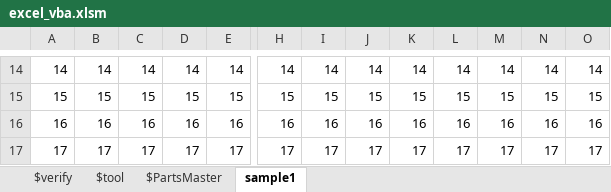
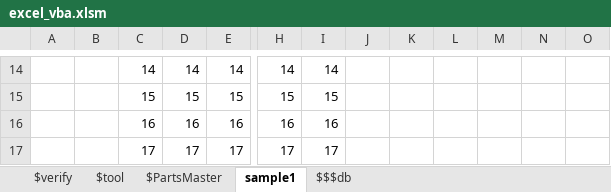
Before and after one commit to okagen/xlsVBA, an Excel workbook: excel_vba.xlsm, sheet sample1, drawn as a sheet; only a part is shown, gaps mark what is left out; values as stored, in another font and other column widths than the file's, no borders; the diff covers the shown part only; the diff names each change by its address in the sheet, - before the commit and + after, or states it on an @@ line.

```diff
--- a/excel_vba.xlsm (sheet sample1)
+++ b/excel_vba.xlsm (sheet sample1)
+sheet tab: $$$db
-A14: 14
+A14: (empty)
-B14: 14
+B14: (empty)
-J14: 14
+J14: (empty)
-K14: 14
+K14: (empty)
-L14: 14
+L14: (empty)
-M14: 14
+M14: (empty)
-N14: 14
+N14: (empty)
-O14: 14
+O14: (empty)
-A15: 15
+A15: (empty)
-B15: 15
+B15: (empty)
-J15: 15
+J15: (empty)
-K15: 15
+K15: (empty)
-L15: 15
+L15: (empty)
-M15: 15
+M15: (empty)
-N15: 15
+N15: (empty)
-O15: 15
+O15: (empty)
-A16: 16
+A16: (empty)
-B16: 16
+B16: (empty)
-J16: 16
+J16: (empty)
-K16: 16
+K16: (empty)
-L16: 16
+L16: (empty)
-M16: 16
+M16: (empty)
-N16: 16
+N16: (empty)
-O16: 16
+O16: (empty)
-A17: 17
+A17: (empty)
-B17: 17
+B17: (empty)
-J17: 17
+J17: (empty)
-K17: 17
+K17: (empty)
-L17: 17
+L17: (empty)
-M17: 17
+M17: (empty)
-N17: 17
+N17: (empty)
-O17: 17
+O17: (empty)
```
Also changed, not shown: 1528 edited cells elsewhere in this sheet, sheet $verify, sheet $tool, charts or pictures, 10 other files.
